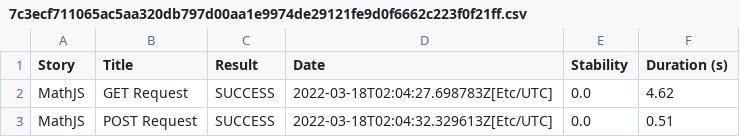
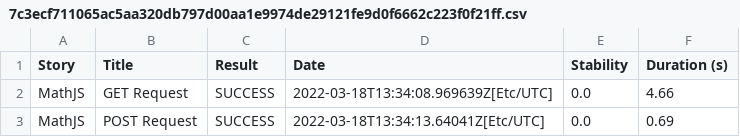
Before and after one commit to Wolox/serenity-restassured-bootstrap, a CSV file: 7c3ecf711065ac5aa320db797d00aa1e9974de29121fe9d0f6662c223f0f21ff.csv, drawn as a sheet.

```diff
--- a/7c3ecf711065ac5aa320db797d00aa1e9974de29121fe9d0f6662c223f0f21ff.csv
+++ b/7c3ecf711065ac5aa320db797d00aa1e9974de29121fe9d0f6662c223f0f21ff.csv
@@ -1,3 +1,3 @@
 "Story","Title","Result","Date","Stability","Duration (s)"
-"MathJS","GET Request","SUCCESS","2022-03-18T02:04:27.698783Z[Etc/UTC]","0.0","4.62"
-"MathJS","POST Request","SUCCESS","2022-03-18T02:04:32.329613Z[Etc/UTC]","0.0","0.51"
+"MathJS","GET Request","SUCCESS","2022-03-18T13:34:08.969639Z[Etc/UTC]","0.0","4.66"
+"MathJS","POST Request","SUCCESS","2022-03-18T13:34:13.64041Z[Etc/UTC]","0.0","0.69"
```
Also changed, not shown: 01f5288b80adbd3af52a8ed68a4a616d3164f750229f80da1ef344382d948835.csv, results.csv, 13 other files.
